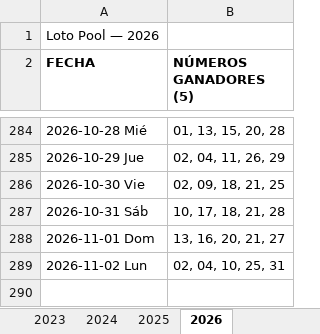
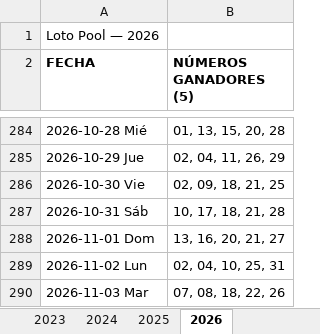
Before and after one commit to Virgax/LOTOMAN, an Excel workbook: data/loto_pool.xlsx, sheet 2026, drawn as a sheet; only a part is shown, gaps mark what is left out; values as stored, in another font and other column widths than the file's, no borders; the diff names each change by its address in the sheet, - before the commit and + after, or states it on an @@ line.

```diff
--- a/data/loto_pool.xlsx (sheet 2026)
+++ b/data/loto_pool.xlsx (sheet 2026)
+row 290: 2026-11-03 Mar | 07, 08, 18, 22, 26
```
Also changed, not shown: data/kino_2010_a_hoy_COMPLETO.xlsx, 2 other files.
